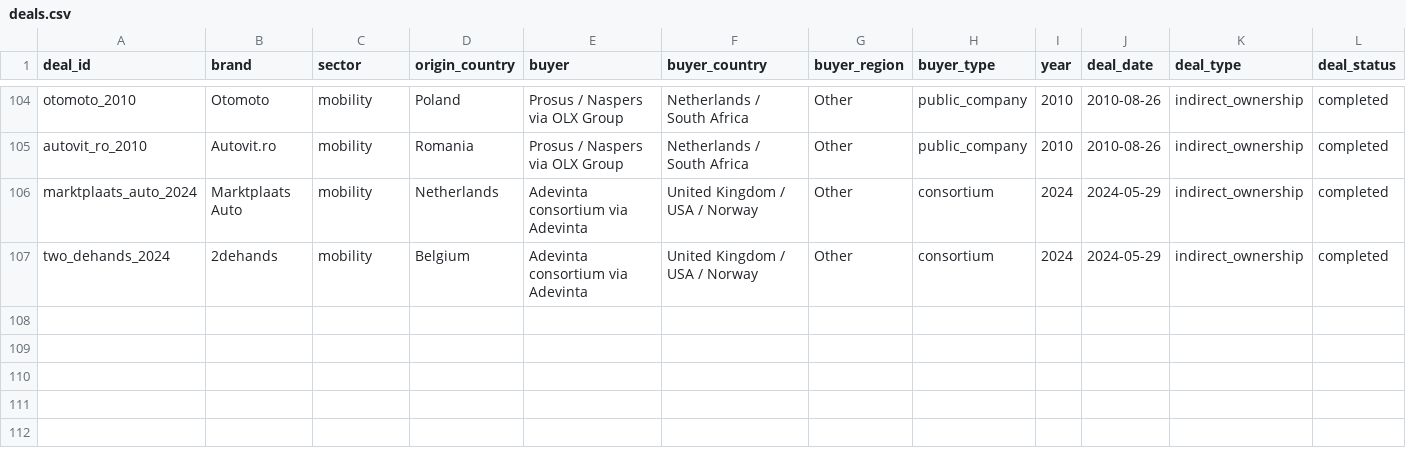
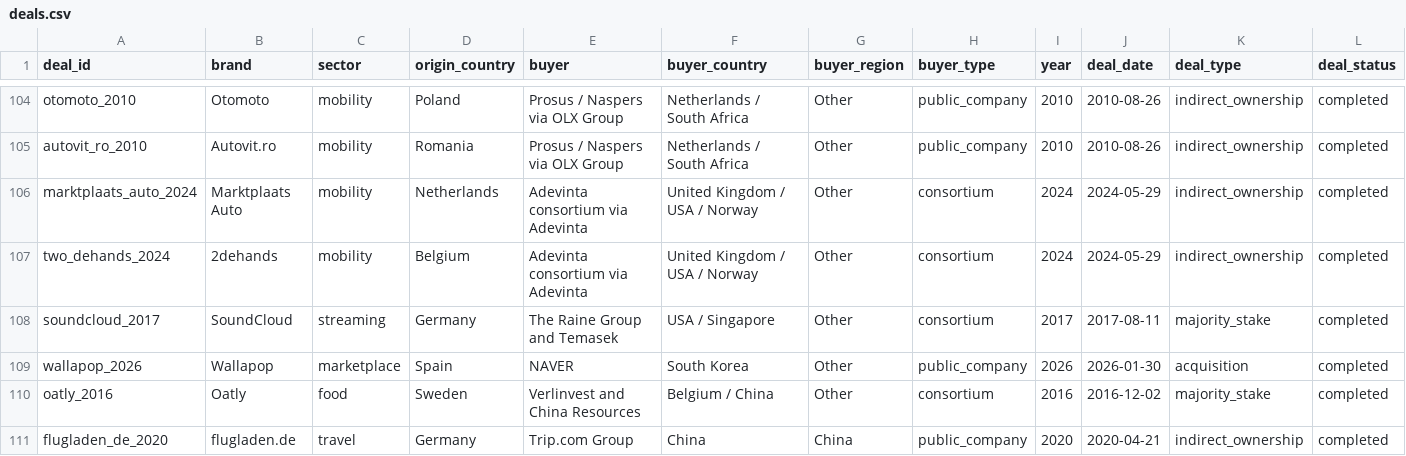
Before and after one commit to supersim123/eu-brand-transparency, a CSV file: data/deals.csv, drawn as a sheet; only a part is shown, gaps mark what is left out; rows hold the shown columns only; the diff names each change by its address in the sheet, - before the commit and + after, or states it on an @@ line.

```diff
--- a/data/deals.csv
+++ b/data/deals.csv
+row 108: soundcloud_2017 | SoundCloud | streaming | Germany | The Raine Group and Temasek | USA / Singapore | Other | consortium | 2017 | 2017-08-11 | majority_stake | completed
+row 109: wallapop_2026 | Wallapop | marketplace | Spain | NAVER | South Korea | Other | public_company | 2026 | 2026-01-30 | acquisition | completed
+row 110: oatly_2016 | Oatly | food | Sweden | Verlinvest and China Resources | Belgium / China | Other | consortium | 2016 | 2016-12-02 | majority_stake | completed
+row 111: flugladen_de_2020 | flugladen.de | travel | Germany | Trip.com Group | China | China | public_company | 2020 | 2020-04-21 | indirect_ownership | completed
```
Also changed, not shown: data/brand_assets.csv, data/company_candidates.csv, 16 other files.
